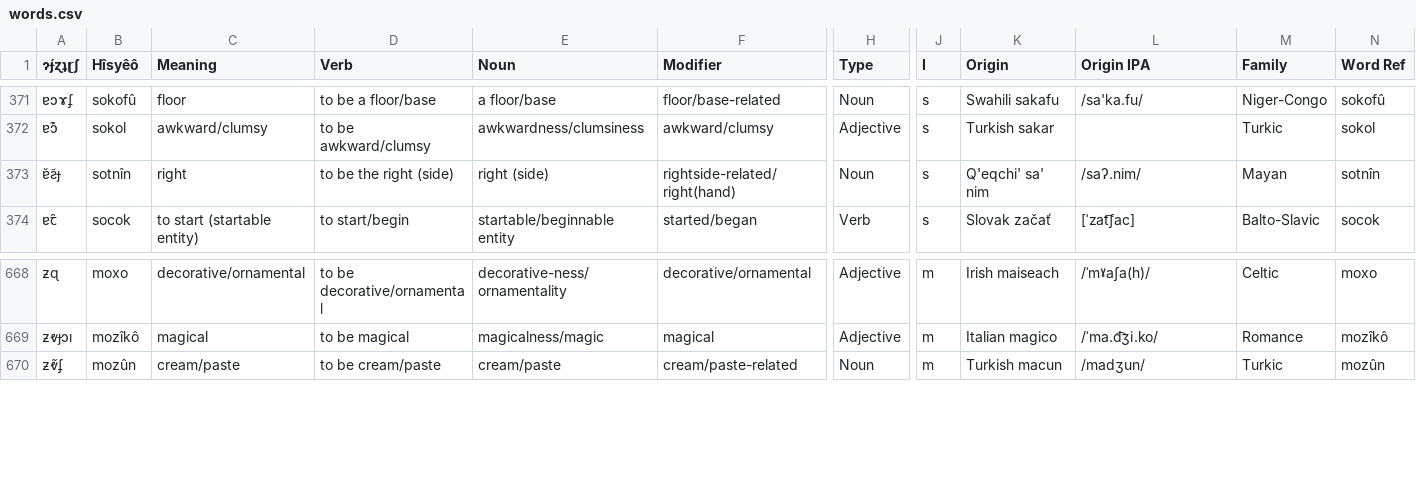
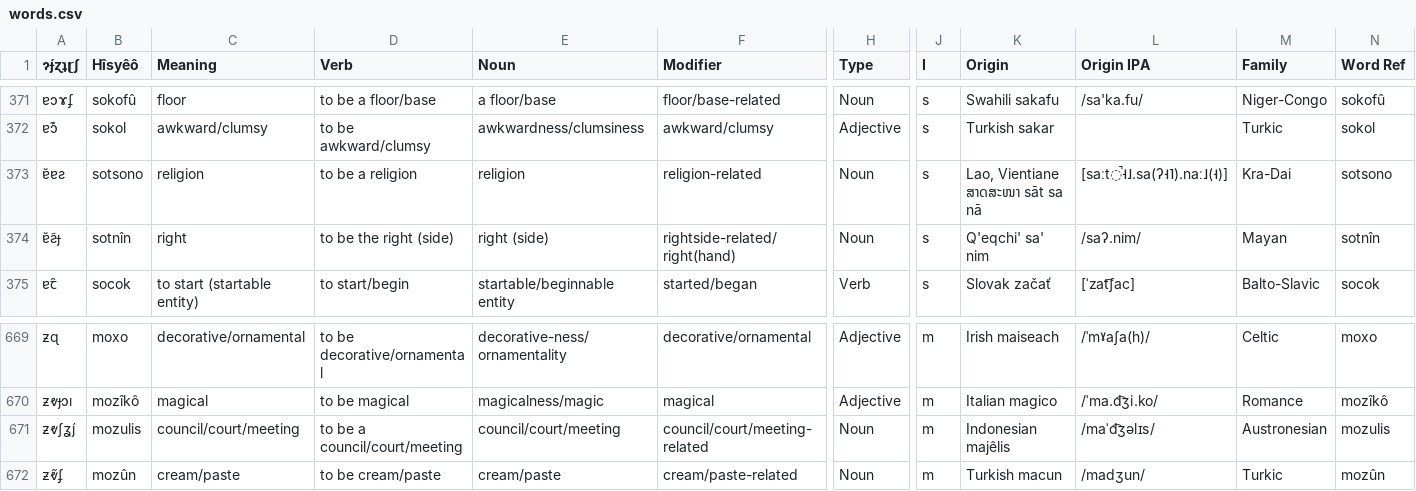
Before and after one commit to Hisyeo/Hisyeo.github.io, a CSV file: static/words.csv, drawn as a sheet; only a part is shown, gaps mark what is left out; rows hold the shown columns only; the diff names each change by its address in the sheet, - before the commit and + after, or states it on an @@ line.

Commit message:
add two new words for "council" and "religion"

```diff
--- a/static/words.csv
+++ b/static/words.csv
+row 373: ɐ̆ɐƨ | sotsono | religion | to be a religion | religion | religion-related | Noun | s | Lao, Vientiane ສາດສະໜາ sāt sa nā | [saːt̚˧˩.sa(ʔ˧˥).naː˩(˧)] | Kra-Dai | sotsono
+row 671: ƶⱴʃʓ́ȷ | mozulis | council/court/meeting | to be a council/court/meeting | council/court/meeting | council/court/meeting-related | Noun | m | Indonesian majêlis | /maˈd͡ʒəlɪs/ | Austronesian | mozulis
```
